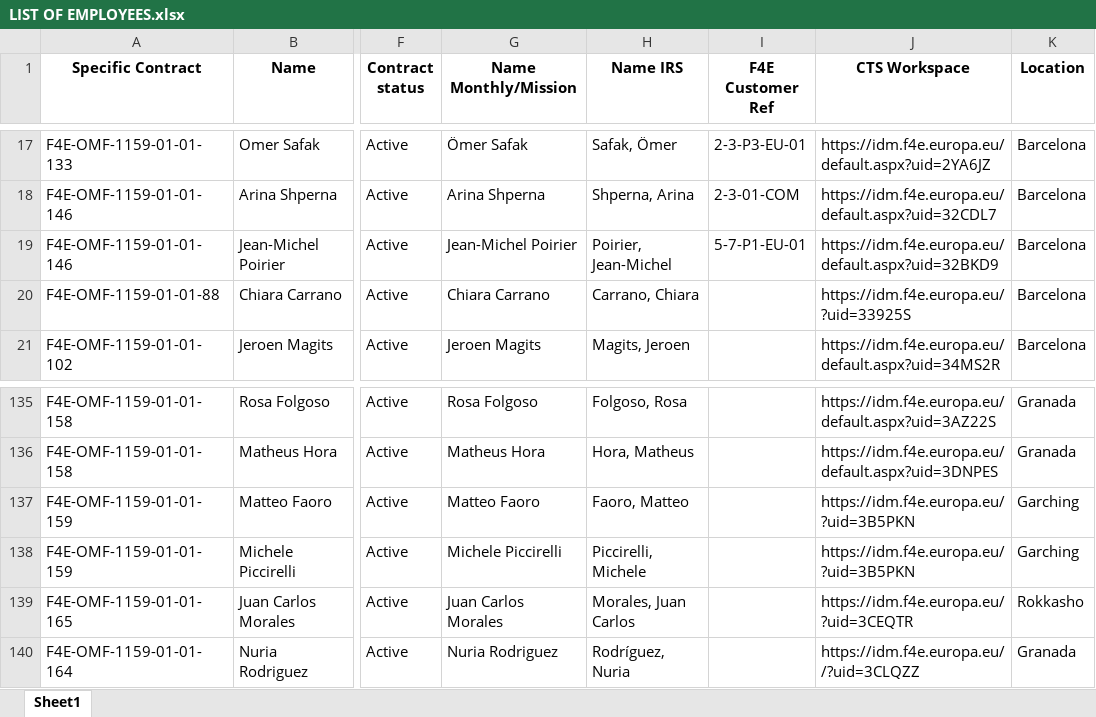
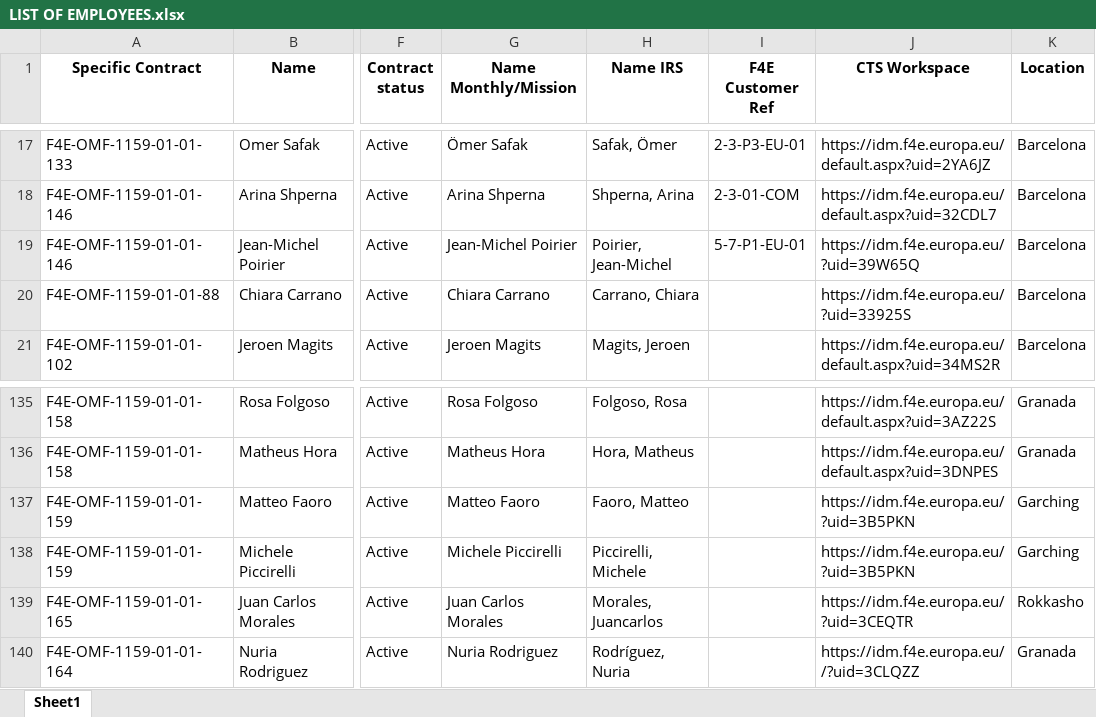
Before and after one commit to marcfr93/MR_Check, an Excel workbook: LIST OF EMPLOYEES.xlsx, sheet Sheet1, drawn as a sheet; only a part is shown, gaps mark what is left out; values as stored, in another font and other column widths than the file's, no borders; the diff names each change by its address in the sheet, - before the commit and + after, or states it on an @@ line.

Commit message:
Update 0409

```diff
--- a/LIST OF EMPLOYEES.xlsx (sheet Sheet1)
+++ b/LIST OF EMPLOYEES.xlsx (sheet Sheet1)
-J19 (CTS Workspace): https://idm.f4e.europa.eu/default.aspx?uid=32BKD9
+J19 (CTS Workspace): https://idm.f4e.europa.eu/?uid=39W65Q
-H139 (Name IRS): Morales, Juan Carlos
+H139 (Name IRS): Morales, Juancarlos
```
